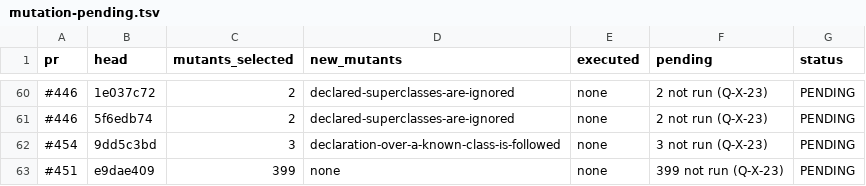
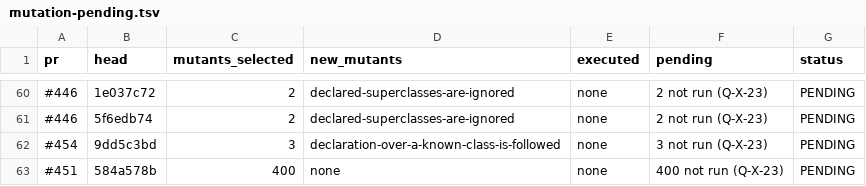
Before and after one commit to getsyntegrity/rakka, a TSV file: docs/evidence/mutation-pending.tsv, drawn as a sheet; only a part is shown, gaps mark what is left out.

```diff
--- a/docs/evidence/mutation-pending.tsv
+++ b/docs/evidence/mutation-pending.tsv
@@ -62,2 +62,2 @@ pr	head	mutants_selected	new_mutants	executed	pending	status
 #454	9dd5c3bd	3	declaration-over-a-known-class-is-followed	none	3 not run (Q-X-23)	PENDING
-#451	e9dae409	399	none	none	399 not run (Q-X-23)	PENDING
+#451	584a578b	400	none	none	400 not run (Q-X-23)	PENDING
```
